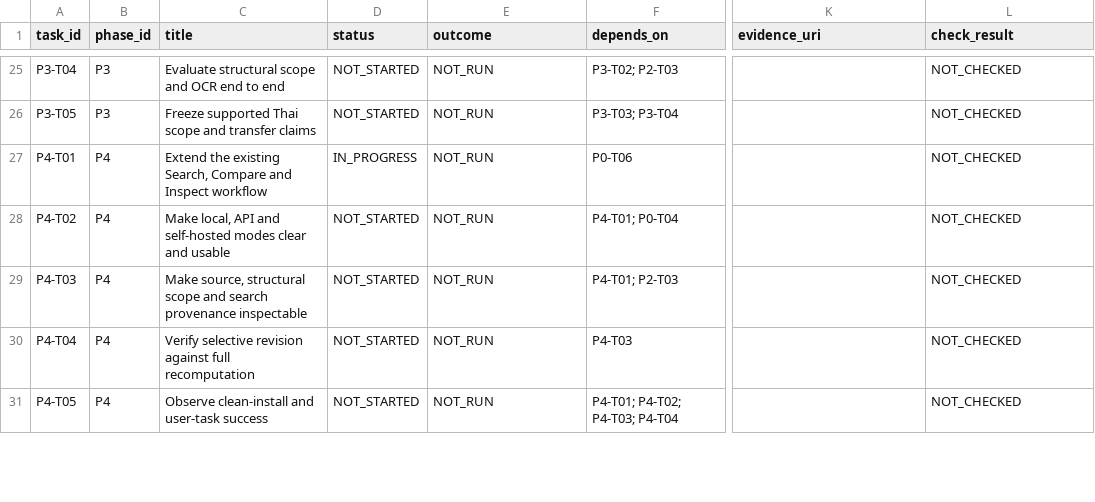
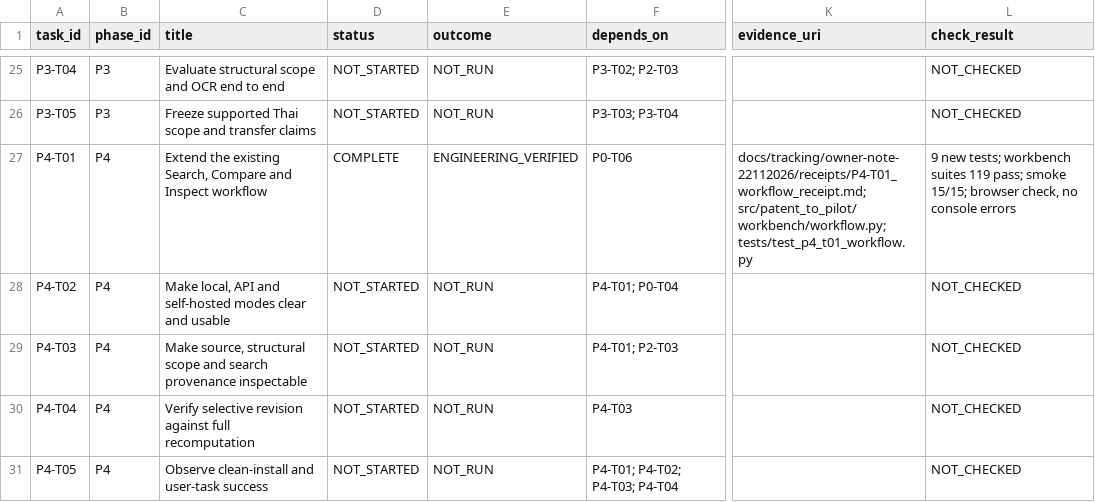
Before and after one commit to siriponsri/patent-to-pilot, a CSV file: docs/tracking/owner-note-22112026/phase_tasks.csv, drawn as a sheet; only a part is shown, gaps mark what is left out; the diff names each change by its address in the sheet, - before the commit and + after, or states it on an @@ line.

```diff
--- a/docs/tracking/owner-note-22112026/phase_tasks.csv
+++ b/docs/tracking/owner-note-22112026/phase_tasks.csv
-D27 (status): IN_PROGRESS
+D27 (status): COMPLETE
-E27 (outcome): NOT_RUN
+E27 (outcome): ENGINEERING_VERIFIED
-K27 (evidence_uri): (empty)
+K27 (evidence_uri): docs/tracking/owner-note-22112026/receipts/P4-T01_workflow_receipt.md; src/patent_to_pilot/workbench/workflow.py; tests/test_p4_t01_workflow.py
-L27 (check_result): NOT_CHECKED
+L27 (check_result): 9 new tests; workbench suites 119 pass; smoke 15/15; browser check, no console errors
```
Also changed, not shown: 14 other files.
